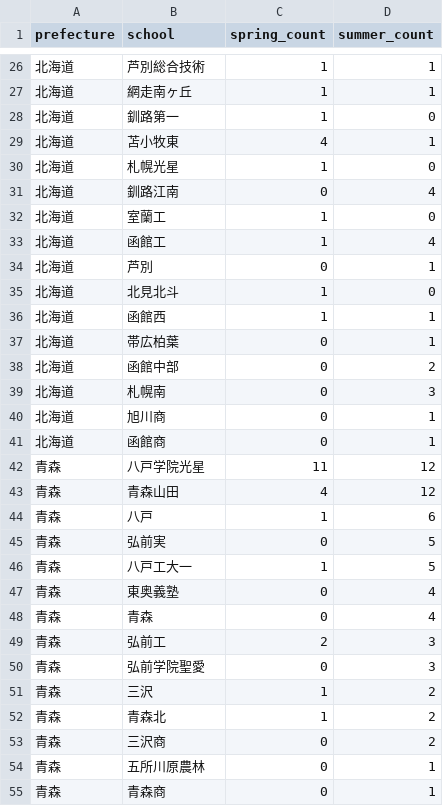
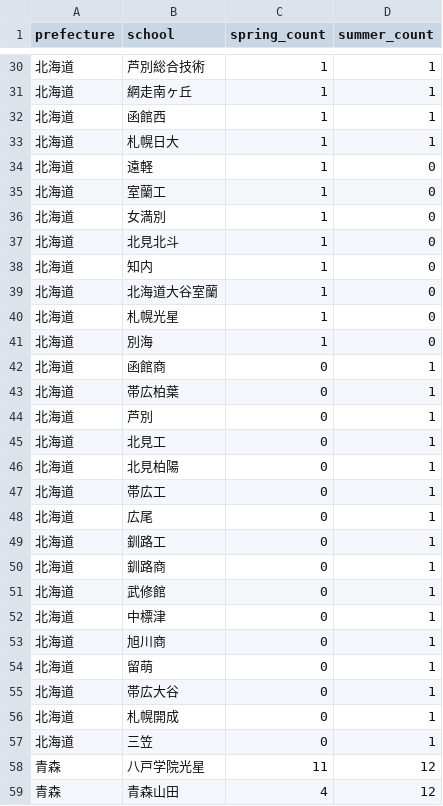
Before and after one commit to junjun-koshien/koshien-watcher, a CSV file: data/target_schools.csv, drawn as a sheet; only a part is shown, gaps mark what is left out; the shorter side is filled out with more unchanged rows; the diff covers the shown part only.

Commit message:
Update target_schools.csv

```diff
--- a/data/target_schools.csv
+++ b/data/target_schools.csv
@@ -27,16 +31,28 @@ prefecture,school,spring_count,summer_count
 北海道,網走南ヶ丘,1,1
-北海道,釧路第一,1,0
-北海道,苫小牧東,4,1
+北海道,函館西,1,1
+北海道,札幌日大,1,1
+北海道,遠軽,1,0
+北海道,室蘭工,1,0
+北海道,女満別,1,0
+北海道,北見北斗,1,0
+北海道,知内,1,0
+北海道,北海道大谷室蘭,1,0
 北海道,札幌光星,1,0
-北海道,釧路江南,0,4
-北海道,室蘭工,1,0
-北海道,函館工,1,4
+北海道,別海,1,0
+北海道,函館商,0,1
+北海道,帯広柏葉,0,1
 北海道,芦別,0,1
-北海道,北見北斗,1,0
-北海道,函館西,1,1
-北海道,帯広柏葉,0,1
-北海道,函館中部,0,2
-北海道,札幌南,0,3
+北海道,北見工,0,1
+北海道,北見柏陽,0,1
+北海道,帯広工,0,1
+北海道,広尾,0,1
+北海道,釧路工,0,1
+北海道,釧路商,0,1
+北海道,武修館,0,1
+北海道,中標津,0,1
 北海道,旭川商,0,1
-北海道,函館商,0,1
+北海道,留萌,0,1
+北海道,帯広大谷,0,1
+北海道,札幌開成,0,1
+北海道,三笠,0,1
 青森,八戸学院光星,11,12
```
Also changed, not shown: 4 added rows and 15 moved rows elsewhere in this file.
